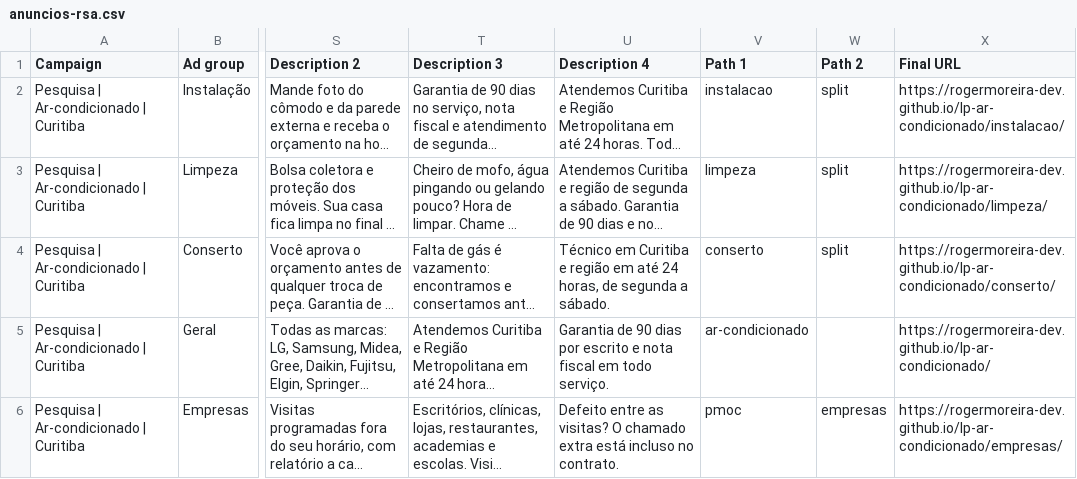
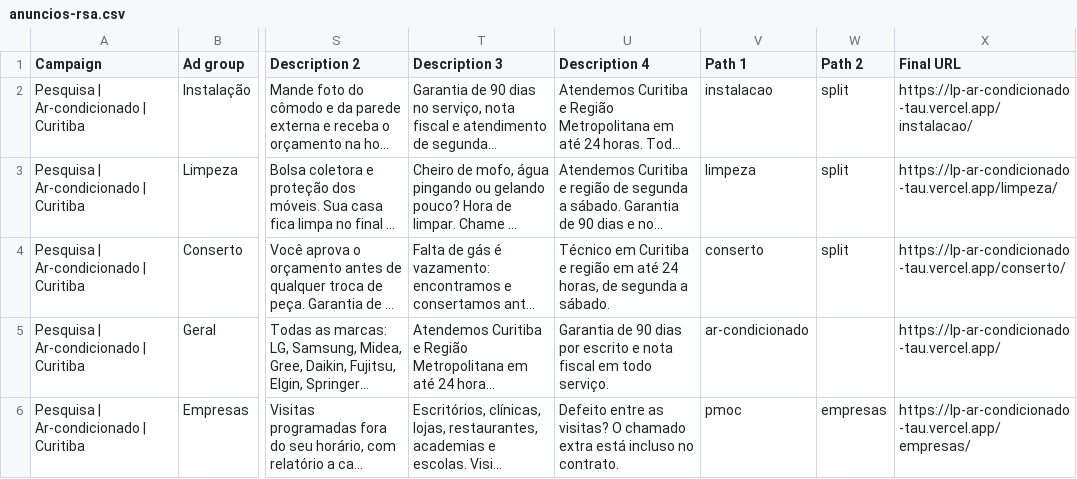
Before and after one commit to RogerMoreira-Dev/lp-ar-condicionado, a CSV file: google-ads/anuncios-rsa.csv, drawn as a sheet; only a part is shown, gaps mark what is left out; long unchanged cells end in …; the diff names each change by its address in the sheet, - before the commit and + after, or states it on an @@ line.

```diff
--- a/google-ads/anuncios-rsa.csv
+++ b/google-ads/anuncios-rsa.csv
-X2 (Final URL): https://rogermoreira-dev.github.io/lp-ar-condicionado/instalacao/
+X2 (Final URL): https://lp-ar-condicionado-tau.vercel.app/instalacao/
-X3 (Final URL): https://rogermoreira-dev.github.io/lp-ar-condicionado/limpeza/
+X3 (Final URL): https://lp-ar-condicionado-tau.vercel.app/limpeza/
-X4 (Final URL): https://rogermoreira-dev.github.io/lp-ar-condicionado/conserto/
+X4 (Final URL): https://lp-ar-condicionado-tau.vercel.app/conserto/
-X5 (Final URL): https://rogermoreira-dev.github.io/lp-ar-condicionado/
+X5 (Final URL): https://lp-ar-condicionado-tau.vercel.app/
-X6 (Final URL): https://rogermoreira-dev.github.io/lp-ar-condicionado/empresas/
+X6 (Final URL): https://lp-ar-condicionado-tau.vercel.app/empresas/
```
Also changed, not shown: google-ads/palavras-chave.csv, google-ads/sitelinks.csv, 4 other files.
